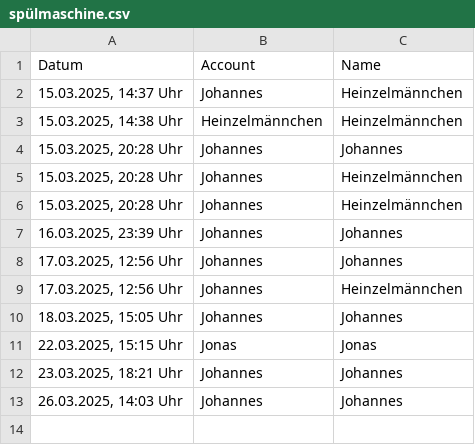
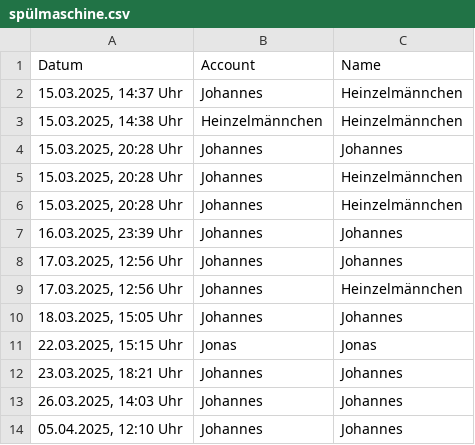
Before and after one commit to JohannesProgrammes/wg-Jonas-Johannes, a CSV file: data/spülmaschine.csv, drawn as a sheet; the diff names each change by its address in the sheet, - before the commit and + after, or states it on an @@ line.

Commit message:
Update data/spülmaschine.csv

```diff
--- a/data/spülmaschine.csv
+++ b/data/spülmaschine.csv
+row 14: 05.04.2025, 12:10 Uhr | Johannes | Johannes
```
